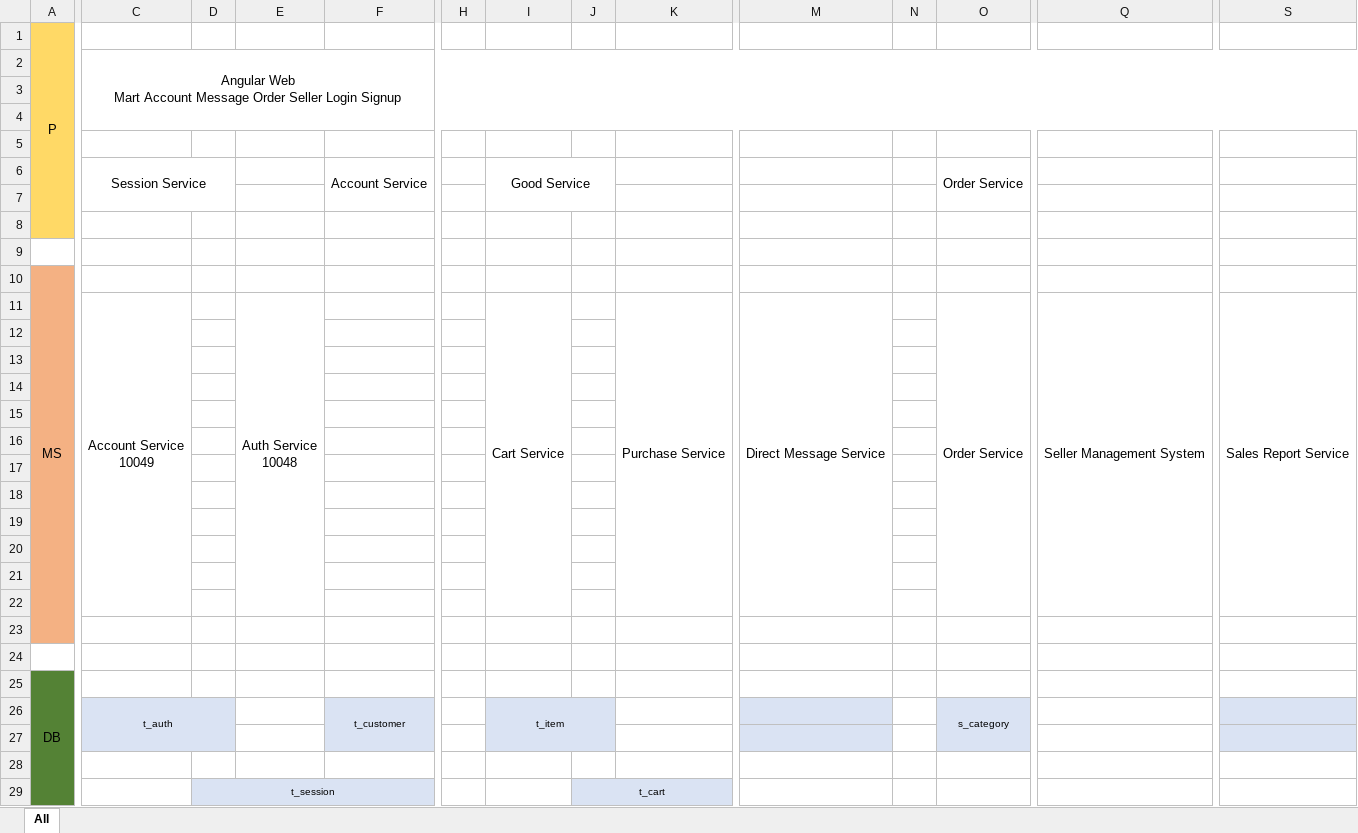
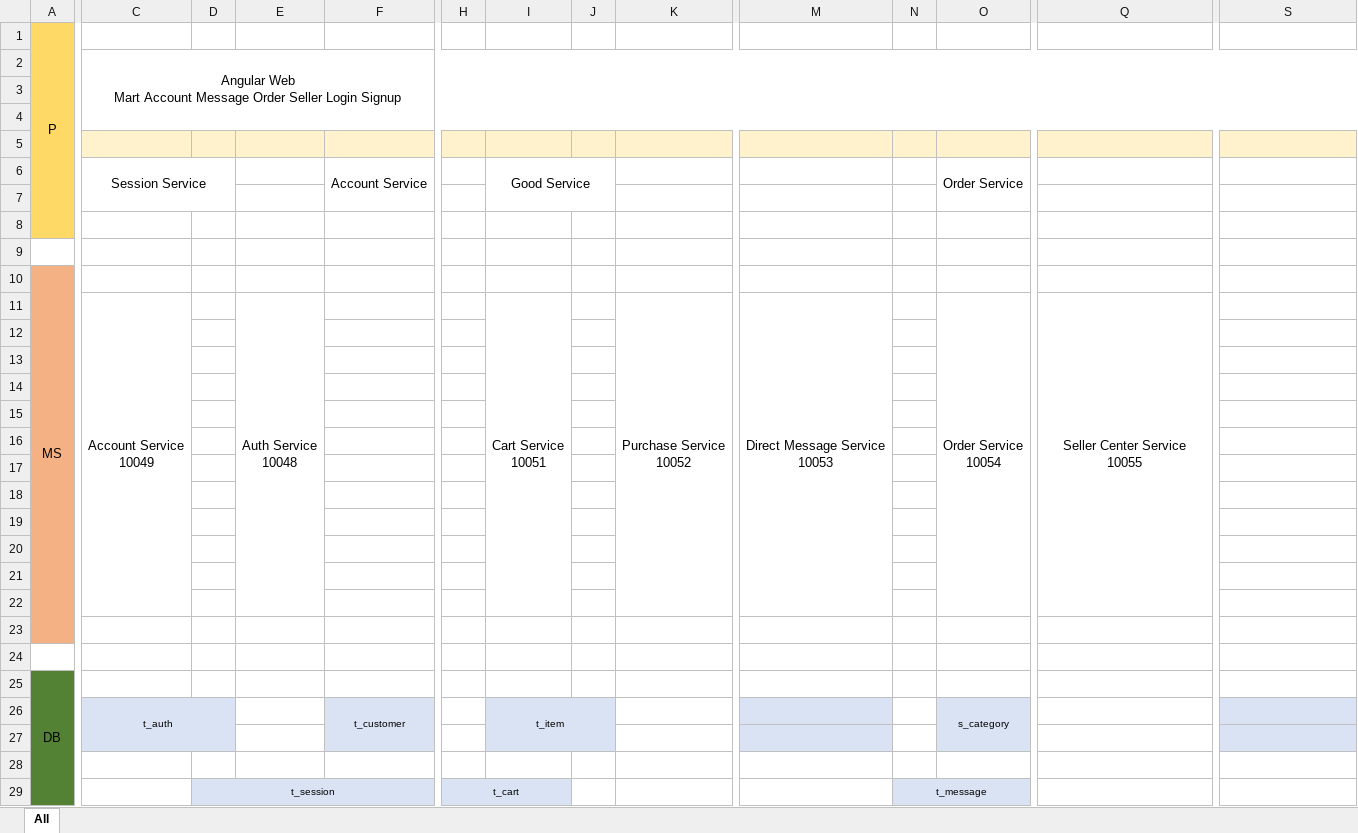
Before and after one commit to Shosetsu/FSD-assignment, an Excel workbook: Design&Spec/Diagram.xlsx, sheet All, drawn as a sheet; only a part is shown, gaps mark what is left out; values as stored, in another font and other column widths than the file's, no borders; charts and pictures not drawn; removed rows and columns are numbered as before the commit, all else as after; rows hold the shown columns only; ↵ is a line break in a cell; the diff covers the shown part only; the diff names each change by its address in the sheet, - before the commit and + after, or states it on an @@ line.

Commit message:
update spec

```diff
--- a/Design&Spec/Diagram.xlsx (sheet All)
+++ b/Design&Spec/Diagram.xlsx (sheet All)
-C5:S5 fill: none
+C5:S5 fill: #FFF2CC
-I11: Cart Service
+I11: Cart Service ↵ 10051
-K11: Purchase Service
+K11: Purchase Service ↵ 10052
-M11: Direct Message Service
+M11: Direct Message Service ↵ 10053
-O11: Order Service
+O11: Order Service ↵ 10054
-Q11: Seller Management System
+Q11: Seller Center Service ↵ 10055
-S11: Sales Report Service
+S11: (empty)
-S11:S22 merged
-row 29:  |  | t_session |  |  |  |  | t_cart
+row 29:  |  | t_session |  |  | t_cart |  |  |  |  | t_message
```
Also changed, not shown: cell formats elsewhere in this sheet, charts or pictures, Design&Spec/DB_Spec.xlsx.
